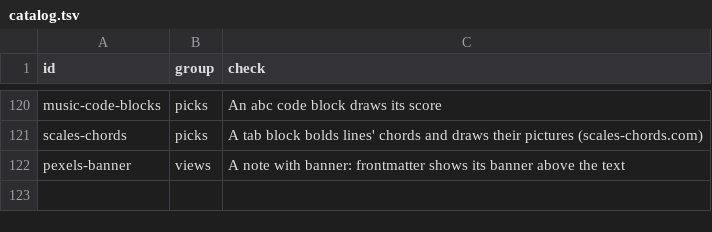
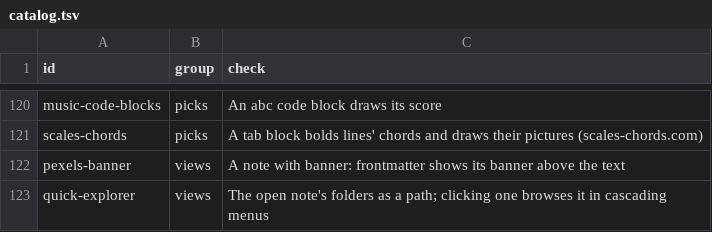
Before and after one commit to Vaultite/plugins, a TSV file: plugin-compat/.test/catalog.tsv, drawn as a sheet; only a part is shown, gaps mark what is left out; the diff names each change by its address in the sheet, - before the commit and + after, or states it on an @@ line.

```diff
--- a/plugin-compat/.test/catalog.tsv
+++ b/plugin-compat/.test/catalog.tsv
+row 123: quick-explorer | views | The open note's folders as a path; clicking one browses it in cascading menus
```
Also changed, not shown: plugin-compat/.test/results/views.tsv, 3 other files.
